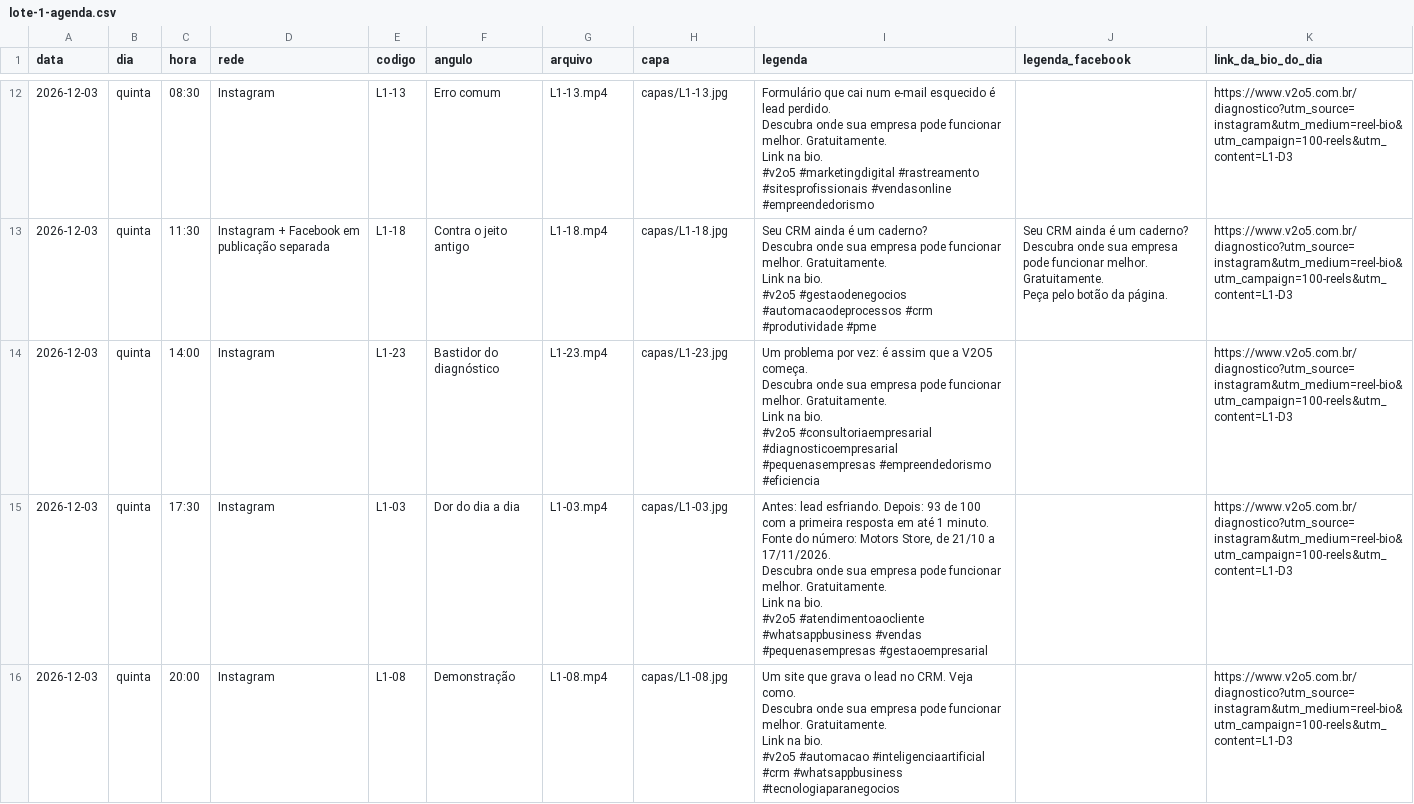
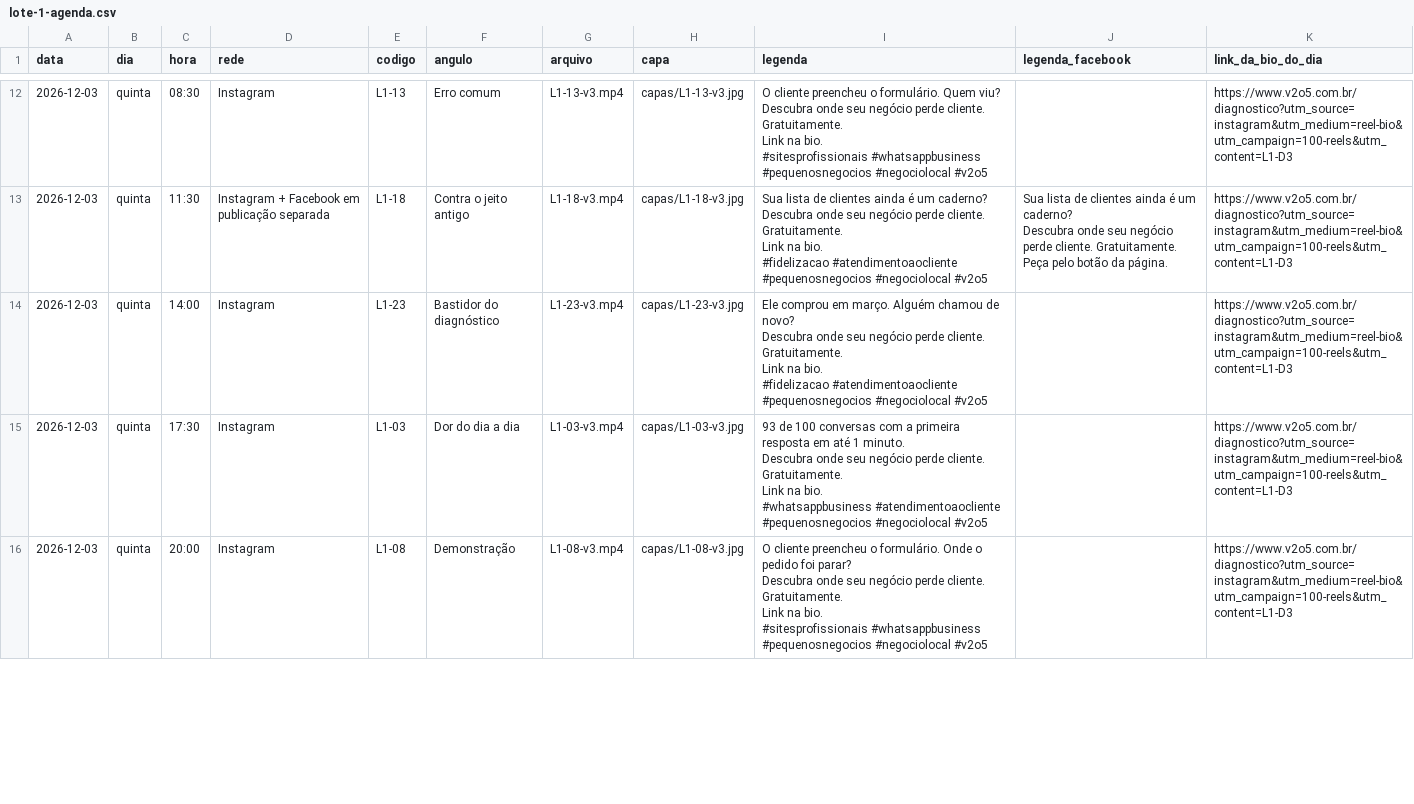
Before and after one commit to 85dyones/v2o5, a CSV file: docs/reels/lote-1-agenda.csv, drawn as a sheet; only a part is shown, gaps mark what is left out; ↵ is a line break in a cell; the diff covers the shown part only; the diff names each change by its address in the sheet, - before the commit and + after, or states it on an @@ line.

```diff
--- a/docs/reels/lote-1-agenda.csv
+++ b/docs/reels/lote-1-agenda.csv
-G12 (arquivo): L1-13.mp4
+G12 (arquivo): L1-13-v3.mp4
-H12 (capa): capas/L1-13.jpg
+H12 (capa): capas/L1-13-v3.jpg
-I12 (legenda): Formulário que cai num e-mail esquecido é lead perdido. ↵ Descubra onde sua empresa pode funcionar melhor. Gratuitamente. ↵ Link na bio. ↵ #v2o5 #marketingdigital #rastreamento #sitesprofissionais #vendasonline #empreendedorismo
+I12 (legenda): O cliente preencheu o formulário. Quem viu? ↵ Descubra onde seu negócio perde cliente. Gratuitamente. ↵ Link na bio. ↵ #sitesprofissionais #whatsappbusiness #pequenosnegocios #negociolocal #v2o5
-G13 (arquivo): L1-18.mp4
+G13 (arquivo): L1-18-v3.mp4
-H13 (capa): capas/L1-18.jpg
+H13 (capa): capas/L1-18-v3.jpg
-I13 (legenda): Seu CRM ainda é um caderno? ↵ Descubra onde sua empresa pode funcionar melhor. Gratuitamente. ↵ Link na bio. ↵ #v2o5 #gestaodenegocios #automacaodeprocessos #crm #produtividade #pme
+I13 (legenda): Sua lista de clientes ainda é um caderno? ↵ Descubra onde seu negócio perde cliente. Gratuitamente. ↵ Link na bio. ↵ #fidelizacao #atendimentoaocliente #pequenosnegocios #negociolocal #v2o5
-J13 (legenda_facebook): Seu CRM ainda é um caderno? ↵ Descubra onde sua empresa pode funcionar melhor. Gratuitamente. ↵ Peça…
+J13 (legenda_facebook): Sua lista de clientes ainda é um caderno? ↵ Descubra onde seu negócio perde cliente. Gratuitamente. ↵ Peça…
-G14 (arquivo): L1-23.mp4
+G14 (arquivo): L1-23-v3.mp4
-H14 (capa): capas/L1-23.jpg
+H14 (capa): capas/L1-23-v3.jpg
-I14 (legenda): Um problema por vez: é assim que a V2O5 começa. ↵ Descubra onde sua empresa pode funcionar melhor. Gratuitamente. ↵ Link na bio. ↵ #v2o5 #consultoriaempresarial #diagnosticoempresarial #pequenasempresas #empreendedorismo #eficiencia
+I14 (legenda): Ele comprou em março. Alguém chamou de novo? ↵ Descubra onde seu negócio perde cliente. Gratuitamente. ↵ Link na bio. ↵ #fidelizacao #atendimentoaocliente #pequenosnegocios #negociolocal #v2o5
-G15 (arquivo): L1-03.mp4
+G15 (arquivo): L1-03-v3.mp4
-H15 (capa): capas/L1-03.jpg
+H15 (capa): capas/L1-03-v3.jpg
-I15 (legenda): Antes: lead esfriando. Depois: 93 de 100 com a primeira resposta em até 1 minuto. ↵ Fonte do número: Motors Store, de 21/10 a 17/11/2026. ↵ Descubra onde sua empresa pode funcionar melhor. Gratuitamente. ↵ Link na bio. ↵ #v2o5 #atendimentoaocliente #whatsappbusiness #vendas #pequenasempresas #gestaoempresarial
+I15 (legenda): 93 de 100 conversas com a primeira resposta em até 1 minuto. ↵ Descubra onde seu negócio perde cliente. Gratuitamente. ↵ Link na bio. ↵ #whatsappbusiness #atendimentoaocliente #pequenosnegocios #negociolocal #v2o5
-G16 (arquivo): L1-08.mp4
+G16 (arquivo): L1-08-v3.mp4
-H16 (capa): capas/L1-08.jpg
+H16 (capa): capas/L1-08-v3.jpg
-I16 (legenda): Um site que grava o lead no CRM. Veja como. ↵ Descubra onde sua empresa pode funcionar melhor. Gratuitamente. ↵ Link na bio. ↵ #v2o5 #automacao #inteligenciaartificial #crm #whatsappbusiness #tecnologiaparanegocios
+I16 (legenda): O cliente preencheu o formulário. Onde o pedido foi parar? ↵ Descubra onde seu negócio perde cliente. Gratuitamente. ↵ Link na bio. ↵ #sitesprofissionais #whatsappbusiness #pequenosnegocios #negociolocal #v2o5
```
Also changed, not shown: 64 edited cells elsewhere in this file, docs/reels/lote-1.csv, docs/reels/semana-1-agenda.csv, 28 other files.
